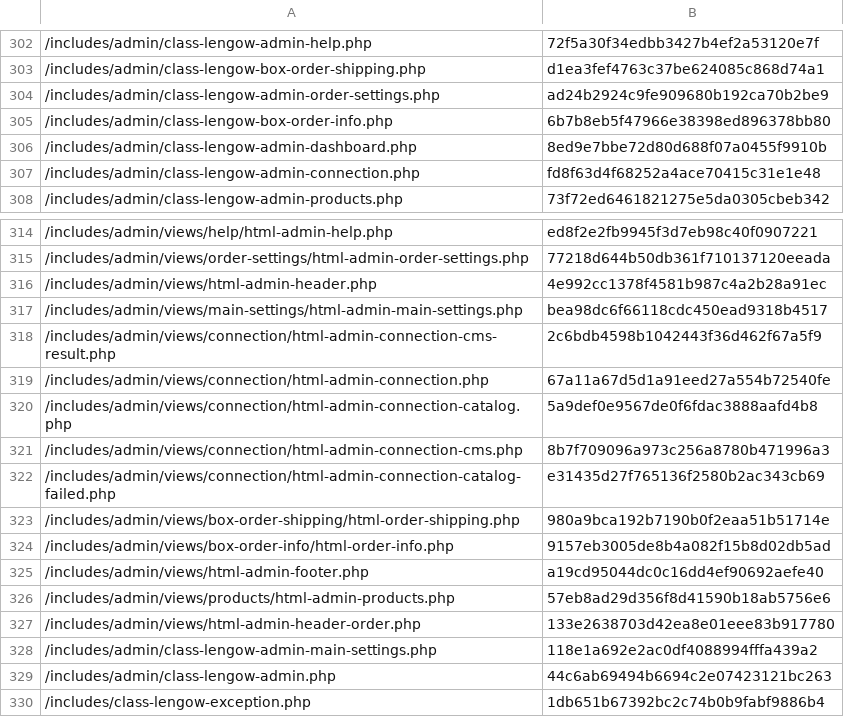
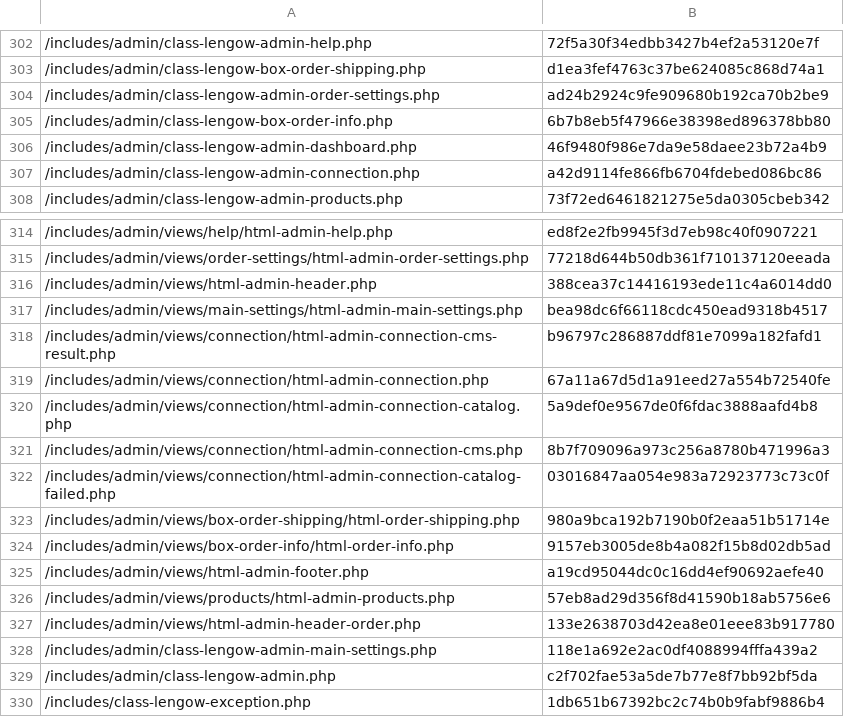
Before and after one commit to lengow/plugin-woocommerce, a CSV file: toolbox/checkmd5.csv, drawn as a sheet; only a part is shown, gaps mark what is left out.

```diff
--- a/toolbox/checkmd5.csv
+++ b/toolbox/checkmd5.csv
@@ -305,4 +305,4 @@
 /includes/admin/class-lengow-box-order-info.php|6b7b8eb5f47966e38398ed896378bb80
-/includes/admin/class-lengow-admin-dashboard.php|8ed9e7bbe72d80d688f07a0455f9910b
-/includes/admin/class-lengow-admin-connection.php|fd8f63d4f68252a4ace70415c31e1e48
+/includes/admin/class-lengow-admin-dashboard.php|46f9480f986e7da9e58daee23b72a4b9
+/includes/admin/class-lengow-admin-connection.php|a42d9114fe866fb6704fdebed086bc86
 /includes/admin/class-lengow-admin-products.php|73f72ed6461821275e5da0305cbeb342
@@ -315,5 +315,5 @@
 /includes/admin/views/order-settings/html-admin-order-settings.php|77218d644b50db361f710137120eeada
-/includes/admin/views/html-admin-header.php|4e992cc1378f4581b987c4a2b28a91ec
+/includes/admin/views/html-admin-header.php|388cea37c14416193ede11c4a6014dd0
 /includes/admin/views/main-settings/html-admin-main-settings.php|bea98dc6f66118cdc450ead9318b4517
-/includes/admin/views/connection/html-admin-connection-cms-result.php|2c6bdb4598b1042443f36d462f67a5f9
+/includes/admin/views/connection/html-admin-connection-cms-result.php|b96797c286887ddf81e7099a182fafd1
 /includes/admin/views/connection/html-admin-connection.php|67a11a67d5d1a91eed27a554b72540fe
@@ -321,3 +321,3 @@
 /includes/admin/views/connection/html-admin-connection-cms.php|8b7f709096a973c256a8780b471996a3
-/includes/admin/views/connection/html-admin-connection-catalog-failed.php|e31435d27f765136f2580b2ac343cb69
+/includes/admin/views/connection/html-admin-connection-catalog-failed.php|03016847aa054e983a72923773c73c0f
 /includes/admin/views/box-order-shipping/html-order-shipping.php|980a9bca192b7190b0f2eaa51b51714e
@@ -328,3 +328,3 @@
 /includes/admin/class-lengow-admin-main-settings.php|118e1a692e2ac0df4088994fffa439a2
-/includes/admin/class-lengow-admin.php|44c6ab69494b6694c2e07423121bc263
+/includes/admin/class-lengow-admin.php|c2f702fae53a5de7b77e8f7bb92bf5da
 /includes/class-lengow-exception.php|1db651b67392bc2c74b0b9fabf9886b4
```
Also changed, not shown: 6 other files.
